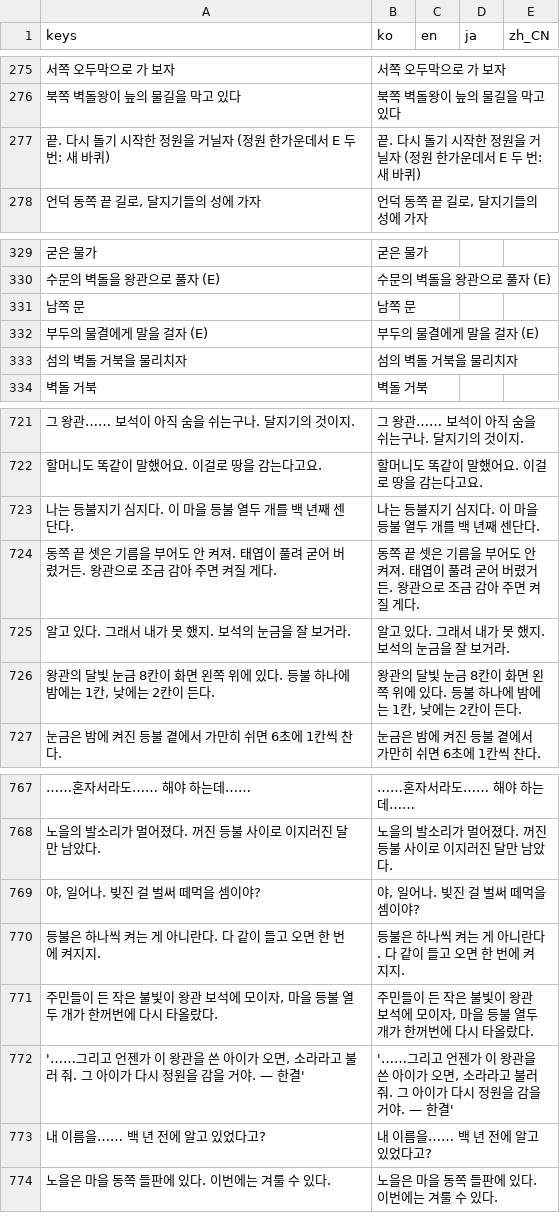
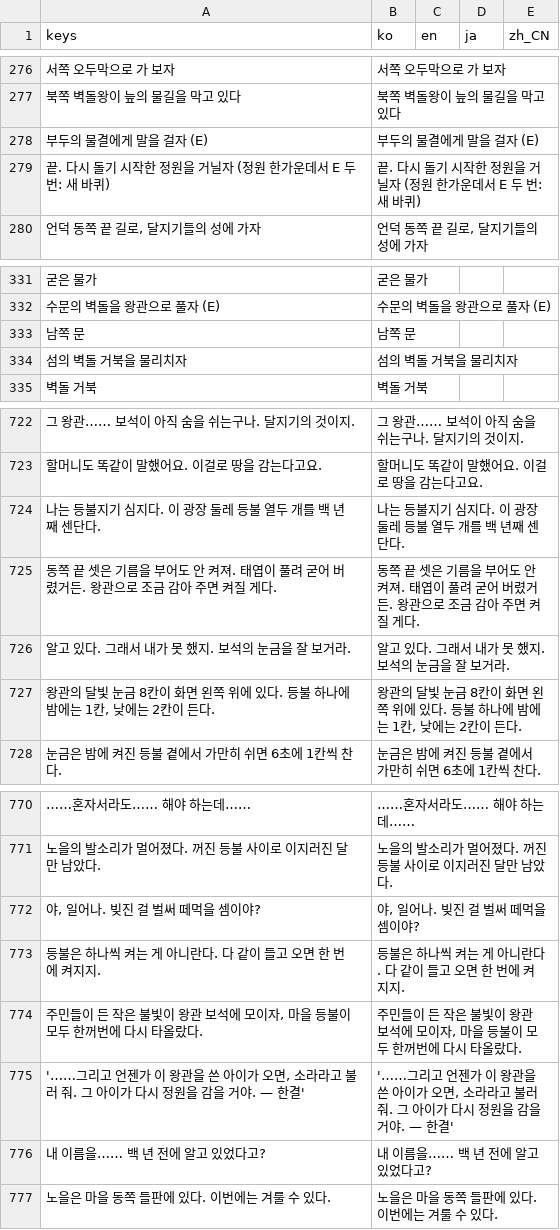
Before and after one commit to destory1984/oddity-of-the-wilds, a CSV file: godot/i18n/text.csv, drawn as a sheet; only a part is shown, gaps mark what is left out; addresses are those after the commit; the diff covers the shown part only; the diff names each change by its address in the sheet, - before the commit and + after, or states it on an @@ line.

```diff
--- a/godot/i18n/text.csv
+++ b/godot/i18n/text.csv
@@ row 332 moved to row 278: 부두의 물결에게 말을 걸자 (E) @@
-A724 (keys): 나는 등불지기 심지다. 이 마을 등불 열두 개를 백 년째 센단다.
+A724 (keys): 나는 등불지기 심지다. 이 광장 둘레 등불 열두 개를 백 년째 센단다.
-B724 (ko): 나는 등불지기 심지다. 이 마을 등불 열두 개를 백 년째 센단다.
+B724 (ko): 나는 등불지기 심지다. 이 광장 둘레 등불 열두 개를 백 년째 센단다.
-A774 (keys): …을 등불 열두 개가 한꺼번…
+A774 (keys): …을 등불이 모두 한꺼번…
-B774 (ko): …을 등불 열두 개가 한꺼번…
+B774 (ko): …을 등불이 모두 한꺼번…
```
Also changed, not shown: 7 added rows, 3 removed rows and 2 edited cells elsewhere in this file, 8 other files.
